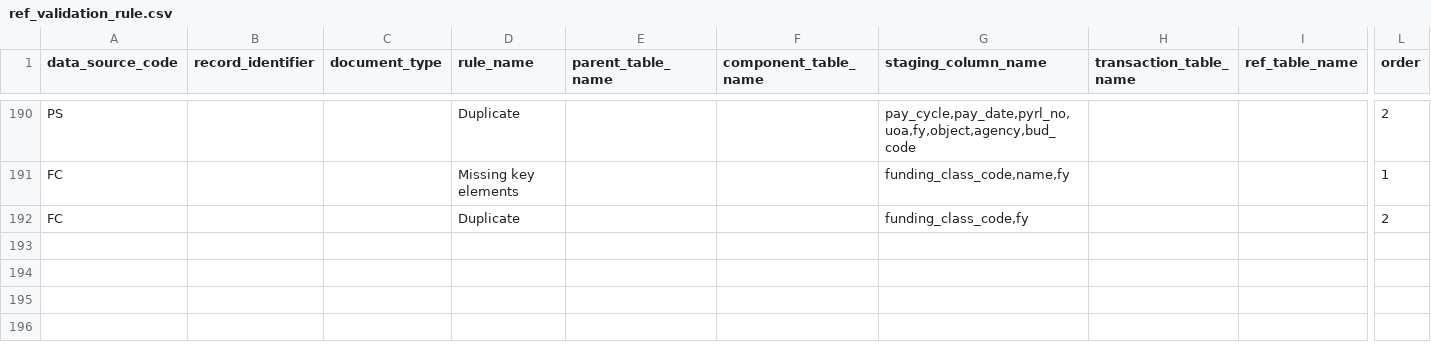
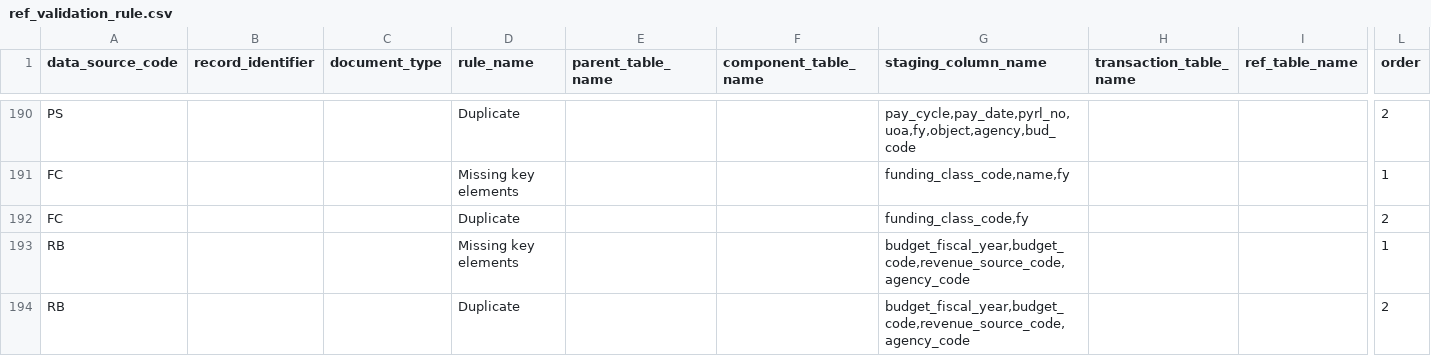
Before and after one commit to vasili4/Checkbook, a CSV file: checkbook/DB scripts/ScriptsForInitialSetUp/ref_validation_rule.csv, drawn as a sheet; only a part is shown, gaps mark what is left out; rows hold the shown columns only; the diff names each change by its address in the sheet, - before the commit and + after, or states it on an @@ line.

Commit message:
Included rules for revenue_budget
git-svn-id: https://omb-dashboardplatform.reisys.com:10039/NYC_Checkbook_2_0/Database@1315 948744eb-f611-4f28-8820-250fb6d8f47d

Former-commit-id: 921ed8152f4d10ad56ab87710b57737006063bce

```diff
--- a/checkbook/DB scripts/ScriptsForInitialSetUp/ref_validation_rule.csv
+++ b/checkbook/DB scripts/ScriptsForInitialSetUp/ref_validation_rule.csv
+row 193: RB |  |  | Missing key elements |  |  | budget_fiscal_year,budget_code,revenue_source_code,agency_code |  |  | 1
+row 194: RB |  |  | Duplicate |  |  | budget_fiscal_year,budget_code,revenue_source_code,agency_code |  |  | 2
```
